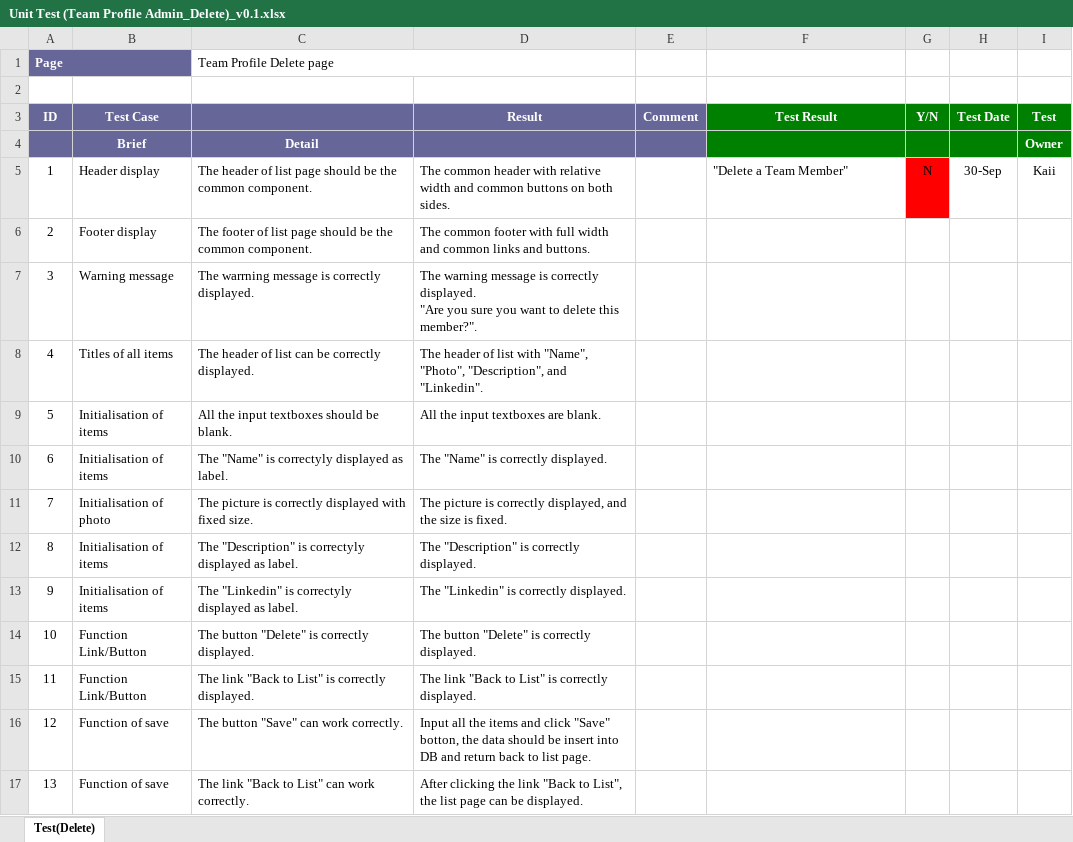
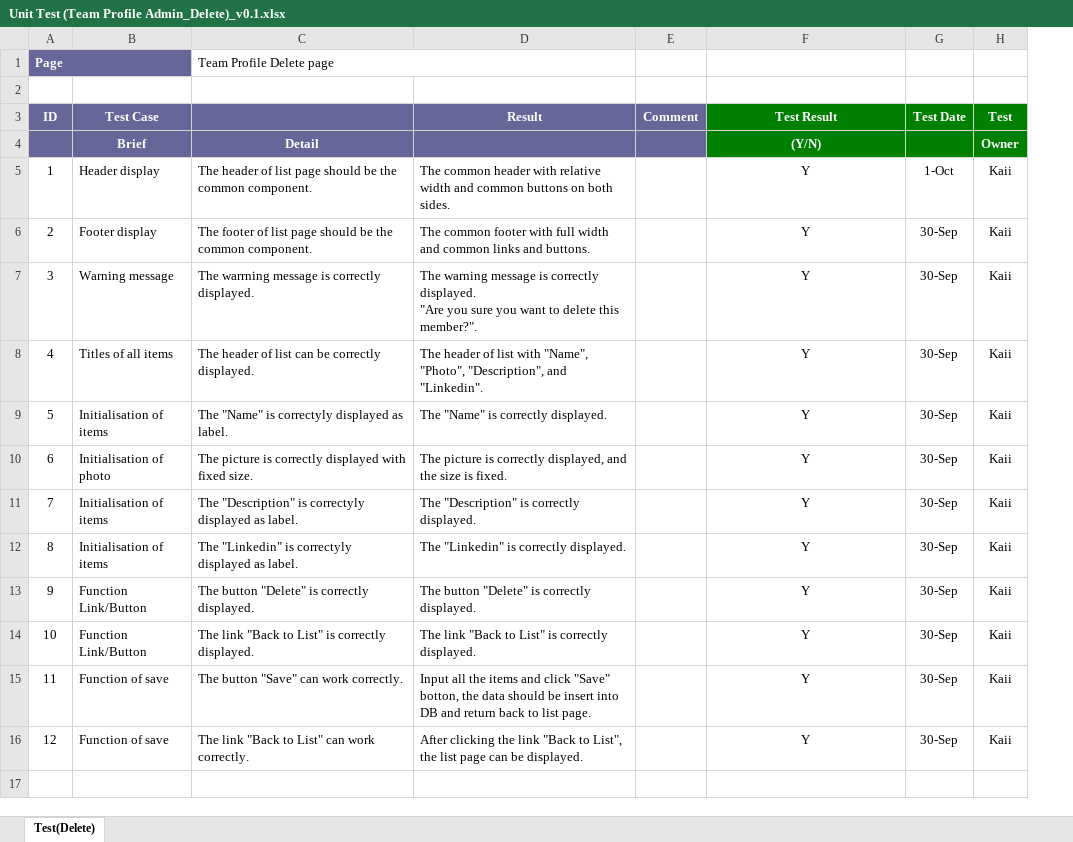
Before and after one commit to yadwinds/761_VEL, an Excel workbook: PCB/04 Dev_Lib/4.4_Unit Test/Unit Test (Team Profile Admin_Delete)_v0.1.xlsx, sheet Test(Delete), drawn as a sheet; values as stored, in another font and other column widths than the file's, no borders; removed rows and columns are numbered as before the commit, all else as after; the diff names each change by its address in the sheet, - before the commit and + after, or states it on an @@ line.

```diff
--- a/PCB/04 Dev_Lib/4.4_Unit Test/Unit Test (Team Profile Admin_Delete)_v0.1.xlsx (sheet Test(Delete))
+++ b/PCB/04 Dev_Lib/4.4_Unit Test/Unit Test (Team Profile Admin_Delete)_v0.1.xlsx (sheet Test(Delete))
-column G (Y/N), row 5: N
-F4 (Test Result): (empty)
+F4 (Test Result): (Y/N)
-F5 (Test Result): "Delete a Team Member"
+F5 (Test Result): Y
-F5 alignment: left
+F5 alignment: center
-G5 (Test Date): 30-Sep
+G5 (Test Date): 1-Oct
-F6:F8 (Test Result): (empty)
+F6:F8 (Test Result): Y
-G6:G8 (Test Date): (empty)
+G6:G8 (Test Date): 30-Sep
-H6:H8 (Test): (empty)
+H6:H8 (Test): Kaii
-row 9: 5 | Initialisation of items | All the input textboxes should be blank. | All the input textboxes are blank.
@@ column A (ID) renumbered from row 9 down @@
-F9:F16 (Test Result): (empty)
+F9:F16 (Test Result): Y
-G9:G16 (Test Date): (empty)
+G9:G16 (Test Date): 30-Sep
-H9:H16 (Test): (empty)
+H9:H16 (Test): Kaii
```
Also changed, not shown: PCB/04 Dev_Lib/4.4_Unit Test/Unit Test (Team Profile Admin_Add)_v0.1.xlsx, PCB/04 Dev_Lib/4.4_Unit Test/Unit Test (Team Profile Admin_Edit)_v0.1.xlsx, 1 other file.
